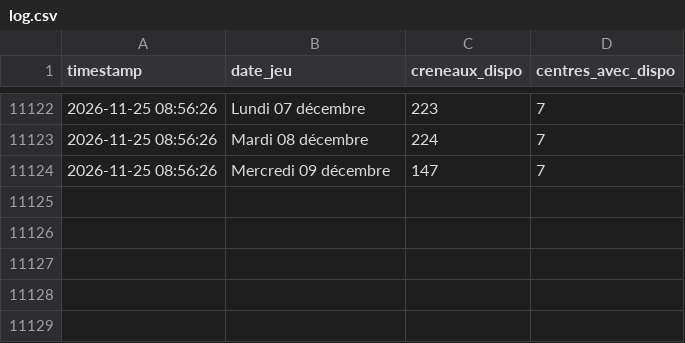
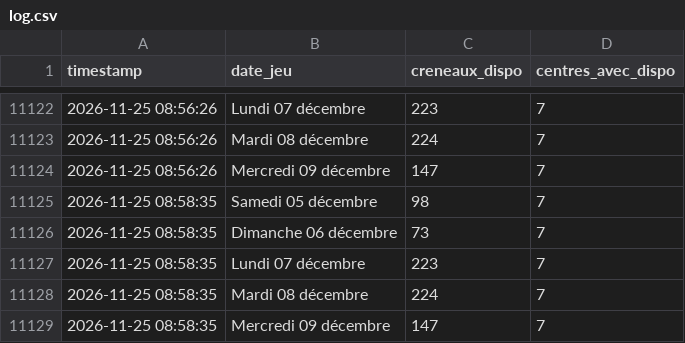
Before and after one commit to Tattsuwo/paris-tennis-watch, a CSV file: docs/data/log.csv, drawn as a sheet; only a part is shown, gaps mark what is left out.

Commit message:
data 2026-11-25_08:59

```diff
--- a/docs/data/log.csv
+++ b/docs/data/log.csv
@@ -11124 +11124,6 @@ timestamp,date_jeu,creneaux_dispo,centres_avec_dispo
 2026-11-25 08:56:26,Mercredi 09 décembre,147,7
+2026-11-25 08:58:35,Samedi 05 décembre,98,7
+2026-11-25 08:58:35,Dimanche 06 décembre,73,7
+2026-11-25 08:58:35,Lundi 07 décembre,223,7
+2026-11-25 08:58:35,Mardi 08 décembre,224,7
+2026-11-25 08:58:35,Mercredi 09 décembre,147,7
```
Also changed, not shown: docs/data/requetes.csv, 1 other file.
